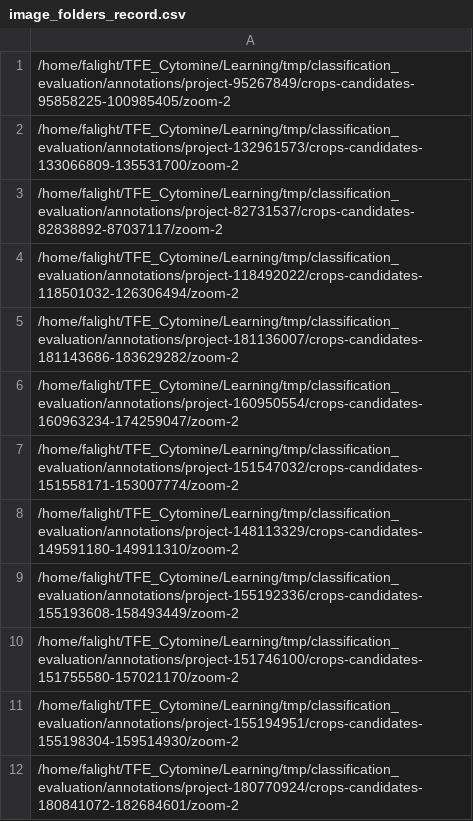
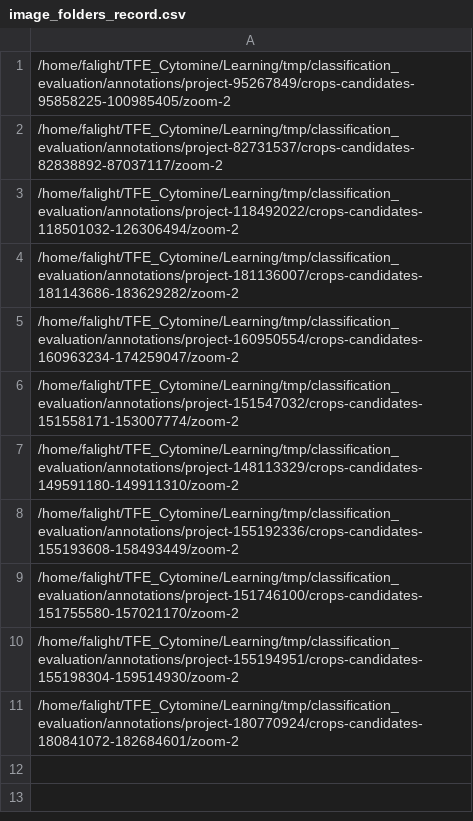
Before and after one commit to Falightbe/TFE_Cytomine, a CSV file: Learning/classification_evaluation/image_folders_record.csv, drawn as a sheet.

```diff
--- a/Learning/classification_evaluation/image_folders_record.csv
+++ b/Learning/classification_evaluation/image_folders_record.csv
@@ -1,3 +1,2 @@
 /home/falight/TFE_Cytomine/Learning/tmp/classification_evaluation/annotations/project-95267849/crops-candidates-95858225-100985405/zoom-2
-/home/falight/TFE_Cytomine/Learning/tmp/classification_evaluation/annotations/project-132961573/crops-candidates-133066809-135531700/zoom-2
 /home/falight/TFE_Cytomine/Learning/tmp/classification_evaluation/annotations/project-82731537/crops-candidates-82838892-87037117/zoom-2
```
Also changed, not shown: 1 other file.
